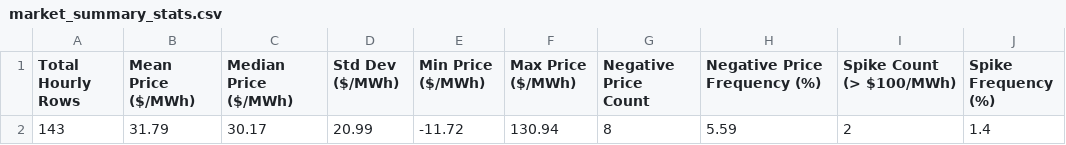
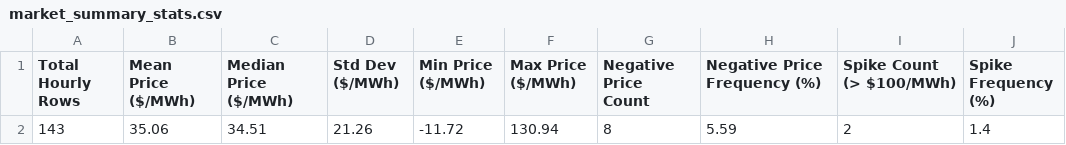
Before and after one commit to sebastiankloder-web/ercot-power-risk-analytics, a CSV file: results/tables/market_summary_stats.csv, drawn as a sheet.

```diff
--- a/results/tables/market_summary_stats.csv
+++ b/results/tables/market_summary_stats.csv
@@ -1,2 +1,2 @@
 Total Hourly Rows,Mean Price ($/MWh),Median Price ($/MWh),Std Dev ($/MWh),Min Price ($/MWh),Max Price ($/MWh),Negative Price Count,Negative Price Frequency (%),Spike Count (> $100/MWh),Spike Frequency (%)
-143,31.79,30.17,20.99,-11.72,130.94,8,5.59,2,1.4
+143,35.06,34.51,21.26,-11.72,130.94,8,5.59,2,1.4
```
Also changed, not shown: data/processed/hourly_prices.csv, data/raw/ercot_rtm_real.csv, 6 other files.
